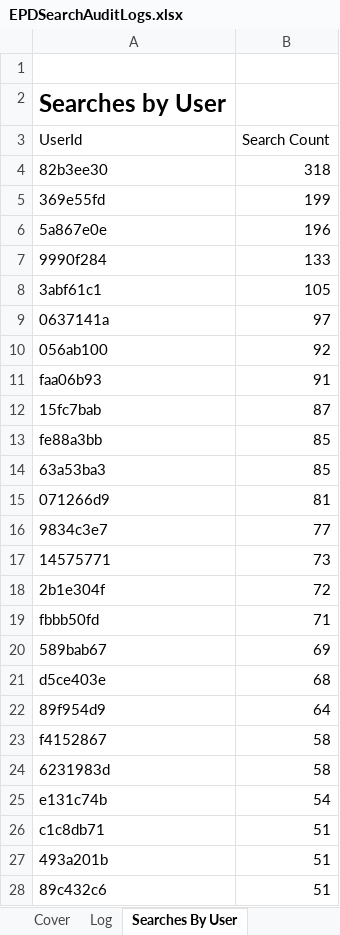
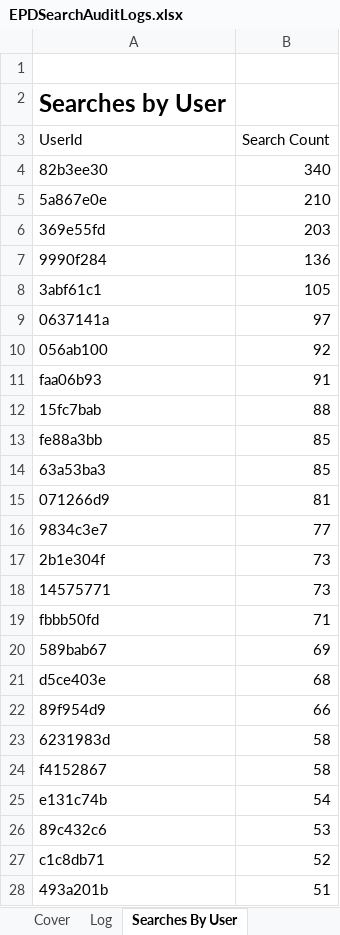
Before and after one commit to eyes-off/eugene-oregon, an Excel workbook: FlockAuditLogs/EPDSearchAuditLogs.xlsx, sheet Searches By User, drawn as a sheet; only a part is shown; values as stored, in another font and other column widths than the file's, no borders; charts and pictures not drawn; removed rows and columns are numbered as before the commit, all else as after; the diff covers the shown part only; the diff names each change by its address in the sheet, - before the commit and + after, or states it on an @@ line.

```diff
--- a/FlockAuditLogs/EPDSearchAuditLogs.xlsx (sheet Searches By User)
+++ b/FlockAuditLogs/EPDSearchAuditLogs.xlsx (sheet Searches By User)
-B4 (Search Count): 318
+B4 (Search Count): 340
-row 5: 369e55fd | 199
-B5 (Search Count): 196
+B5 (Search Count): 210
+row 6: 369e55fd | 203
-B7 (Search Count): 133
+B7 (Search Count): 136
-B12 (Search Count): 87
+B12 (Search Count): 88
+row 17: 2b1e304f | 73
-row 18: 2b1e304f | 72
-B22 (Search Count): 64
+B22 (Search Count): 66
@@ row 24 moved to row 23: 6231983d @@
+row 26: 89c432c6 | 53
-B27 (Search Count): 51
+B27 (Search Count): 52
-row 28: 89c432c6 | 51
```
Also changed, not shown: 14 added rows, 14 removed rows, 37 moved rows and 5 edited cells elsewhere in this sheet, sheet Log, sheet SearchesByTimeOfDay, sheet Searches By Reason, sheet SearchesOverTime, charts or pictures, 2 other files.
